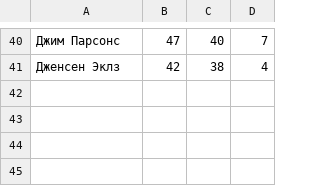
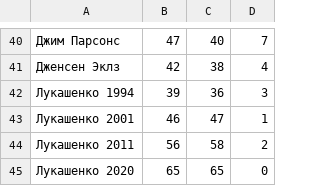
Before and after one commit to johnybarrow/detect_age, a CSV file: dataset/age_set.csv, drawn as a sheet; only a part is shown, gaps mark what is left out; the diff names each change by its address in the sheet, - before the commit and + after, or states it on an @@ line.

Commit message:
batka to dataset

```diff
--- a/dataset/age_set.csv
+++ b/dataset/age_set.csv
+row 42: Лукашенко 1994 | 39 | 36 | 3
+row 43: Лукашенко 2001 | 46 | 47 | 1
+row 44: Лукашенко 2011 | 56 | 58 | 2
+row 45: Лукашенко 2020 | 65 | 65 | 0
```
Also changed, not shown: 17 other files.
